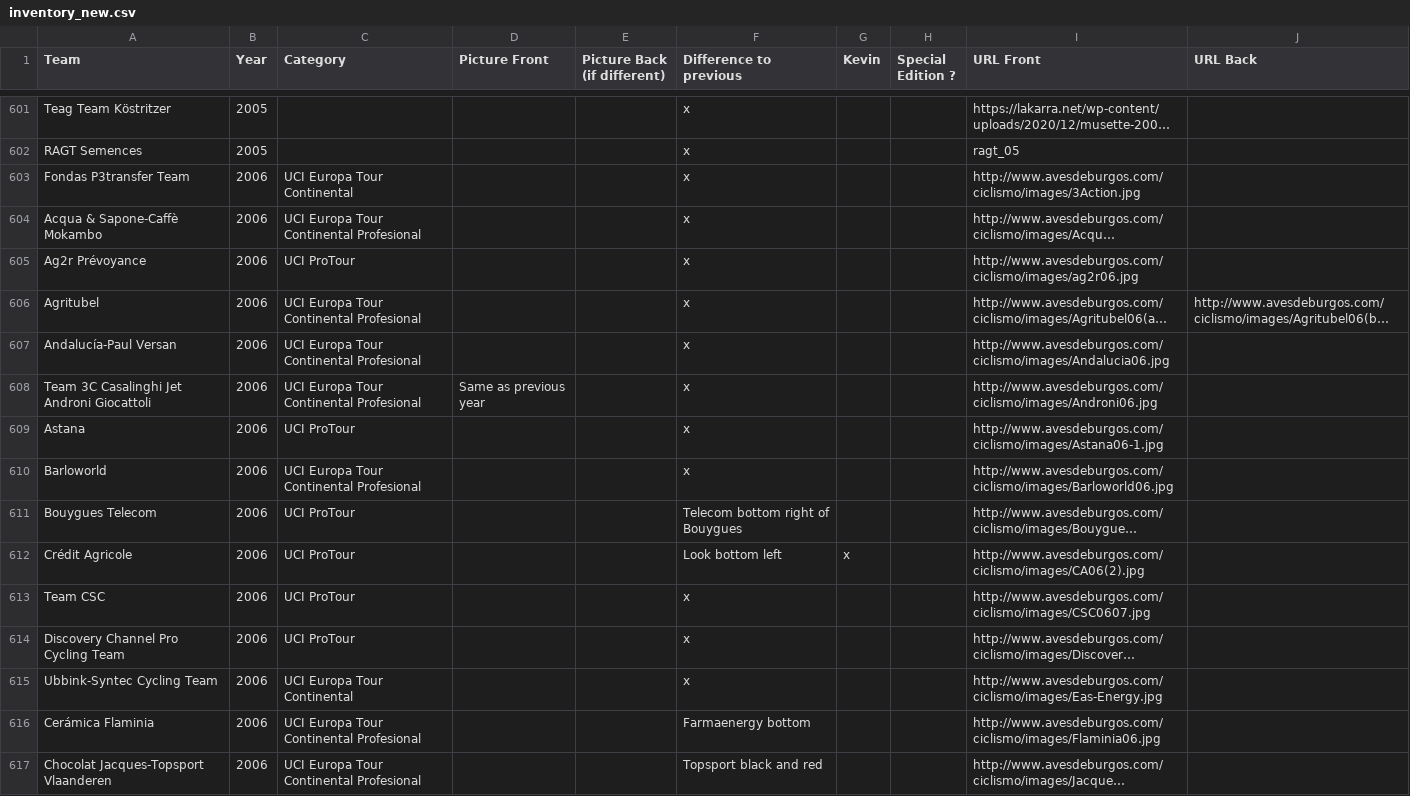
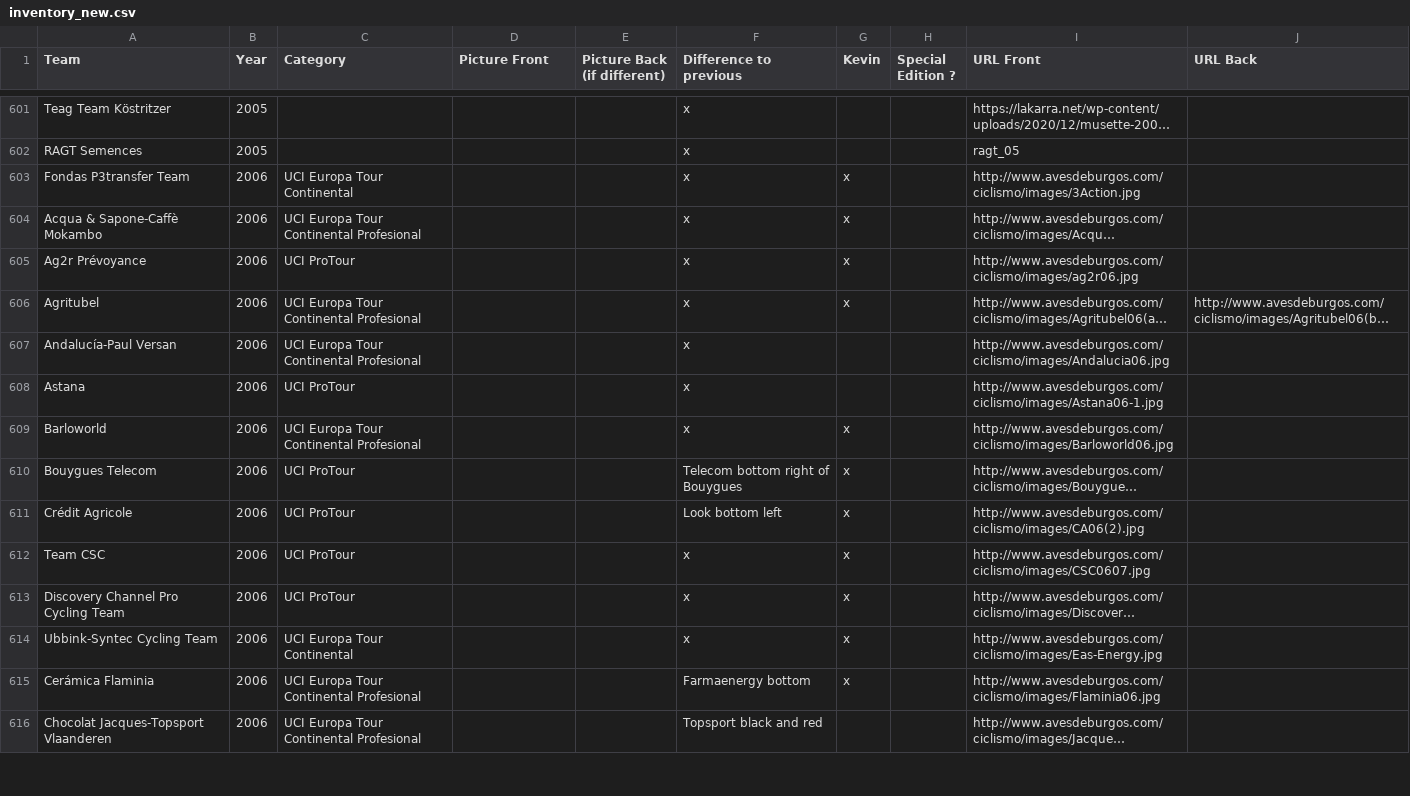
Before and after one commit to HKev68/musettes_inventory, a CSV file: inventory_new.csv, drawn as a sheet; only a part is shown, gaps mark what is left out; long unchanged cells end in …; removed rows and columns are numbered as before the commit, all else as after; the diff covers the shown part only; the diff names each change by its address in the sheet, - before the commit and + after, or states it on an @@ line.

```diff
--- a/inventory_new.csv
+++ b/inventory_new.csv
-G603:G606 (Kevin): (empty)
+G603:G606 (Kevin): x
-row 608: Team 3C Casalinghi Jet Androni Giocattoli | 2006 | UCI Europa Tour Continental Profesional | Same as previous year |  | x |  |  | http://www.avesdeburgos.com/ciclismo/images/Androni06.jpg
-G609:G610 (Kevin): (empty)
+G609:G610 (Kevin): x
-G612:G615 (Kevin): (empty)
+G612:G615 (Kevin): x
```
Also changed, not shown: 1 removed row and 25 edited cells elsewhere in this file, 1 other file.
